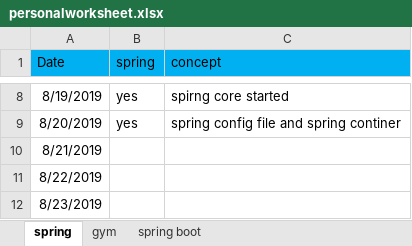
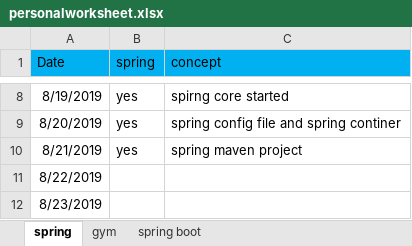
Before and after one commit to saki209/PIO, an Excel workbook: personalworksheet.xlsx, sheet spring, drawn as a sheet; only a part is shown, gaps mark what is left out; values as stored, in another font and other column widths than the file's, no borders; the diff names each change by its address in the sheet, - before the commit and + after, or states it on an @@ line.

```diff
--- a/personalworksheet.xlsx (sheet spring)
+++ b/personalworksheet.xlsx (sheet spring)
-B10 (spring): (empty)
+B10 (spring): yes
-C10 (concept): (empty)
+C10 (concept): spring maven project
```
Also changed, not shown: sheet gym, 1 other file.
